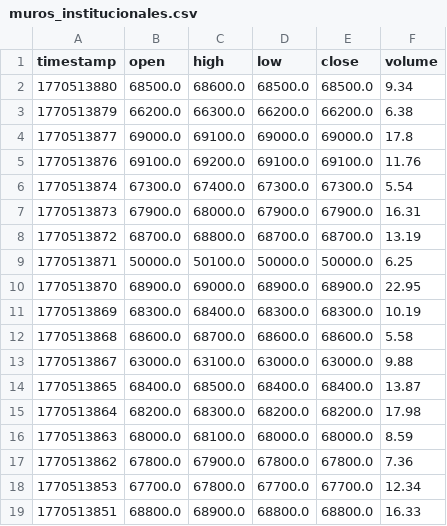
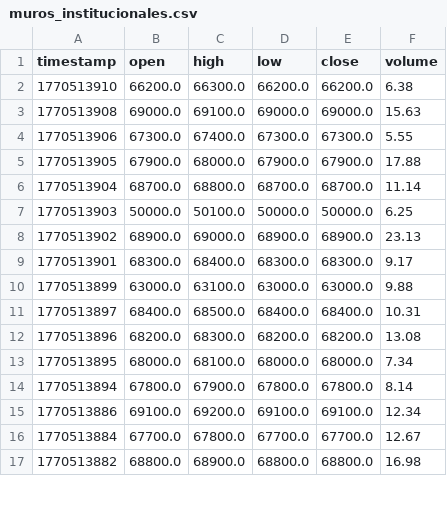
Before and after one commit to cientryandroid-bot/BTC_Liquidity, a CSV file: muros_institucionales.csv, drawn as a sheet; only a part is shown; the diff covers the shown part only.

Commit message:
Update liquidity zones - 02:25:14

```diff
--- a/muros_institucionales.csv
+++ b/muros_institucionales.csv
@@ -1,19 +1,17 @@
 timestamp,open,high,low,close,volume
-1770513880,68500.0,68600.0,68500.0,68500.0,9.34
-1770513879,66200.0,66300.0,66200.0,66200.0,6.38
-1770513877,69000.0,69100.0,69000.0,69000.0,17.8
-1770513876,69100.0,69200.0,69100.0,69100.0,11.76
-1770513874,67300.0,67400.0,67300.0,67300.0,5.54
-1770513873,67900.0,68000.0,67900.0,67900.0,16.31
-1770513872,68700.0,68800.0,68700.0,68700.0,13.19
-1770513871,50000.0,50100.0,50000.0,50000.0,6.25
-1770513870,68900.0,69000.0,68900.0,68900.0,22.95
-1770513869,68300.0,68400.0,68300.0,68300.0,10.19
-1770513868,68600.0,68700.0,68600.0,68600.0,5.58
-1770513867,63000.0,63100.0,63000.0,63000.0,9.88
-1770513865,68400.0,68500.0,68400.0,68400.0,13.87
-1770513864,68200.0,68300.0,68200.0,68200.0,17.98
-1770513863,68000.0,68100.0,68000.0,68000.0,8.59
-1770513862,67800.0,67900.0,67800.0,67800.0,7.36
-1770513853,67700.0,67800.0,67700.0,67700.0,12.34
-1770513851,68800.0,68900.0,68800.0,68800.0,16.33
+1770513910,66200.0,66300.0,66200.0,66200.0,6.38
+1770513908,69000.0,69100.0,69000.0,69000.0,15.63
+1770513906,67300.0,67400.0,67300.0,67300.0,5.55
+1770513905,67900.0,68000.0,67900.0,67900.0,17.88
+1770513904,68700.0,68800.0,68700.0,68700.0,11.14
+1770513903,50000.0,50100.0,50000.0,50000.0,6.25
+1770513902,68900.0,69000.0,68900.0,68900.0,23.13
+1770513901,68300.0,68400.0,68300.0,68300.0,9.17
+1770513899,63000.0,63100.0,63000.0,63000.0,9.88
+1770513897,68400.0,68500.0,68400.0,68400.0,10.31
+1770513896,68200.0,68300.0,68200.0,68200.0,13.08
+1770513895,68000.0,68100.0,68000.0,68000.0,7.34
+1770513894,67800.0,67900.0,67800.0,67800.0,8.14
+1770513886,69100.0,69200.0,69100.0,69100.0,12.34
+1770513884,67700.0,67800.0,67700.0,67700.0,12.67
+1770513882,68800.0,68900.0,68800.0,68800.0,16.98
```
Also changed, not shown: 3 added rows, 1 removed row and 47 edited cells elsewhere in this file.
